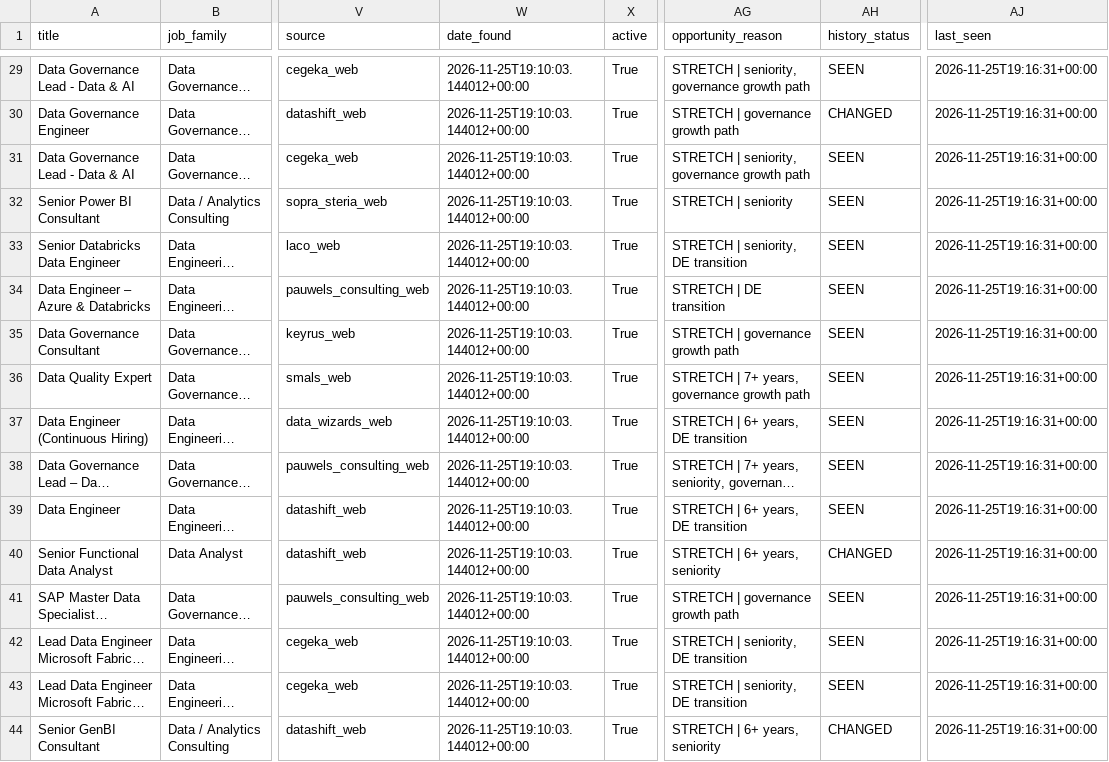
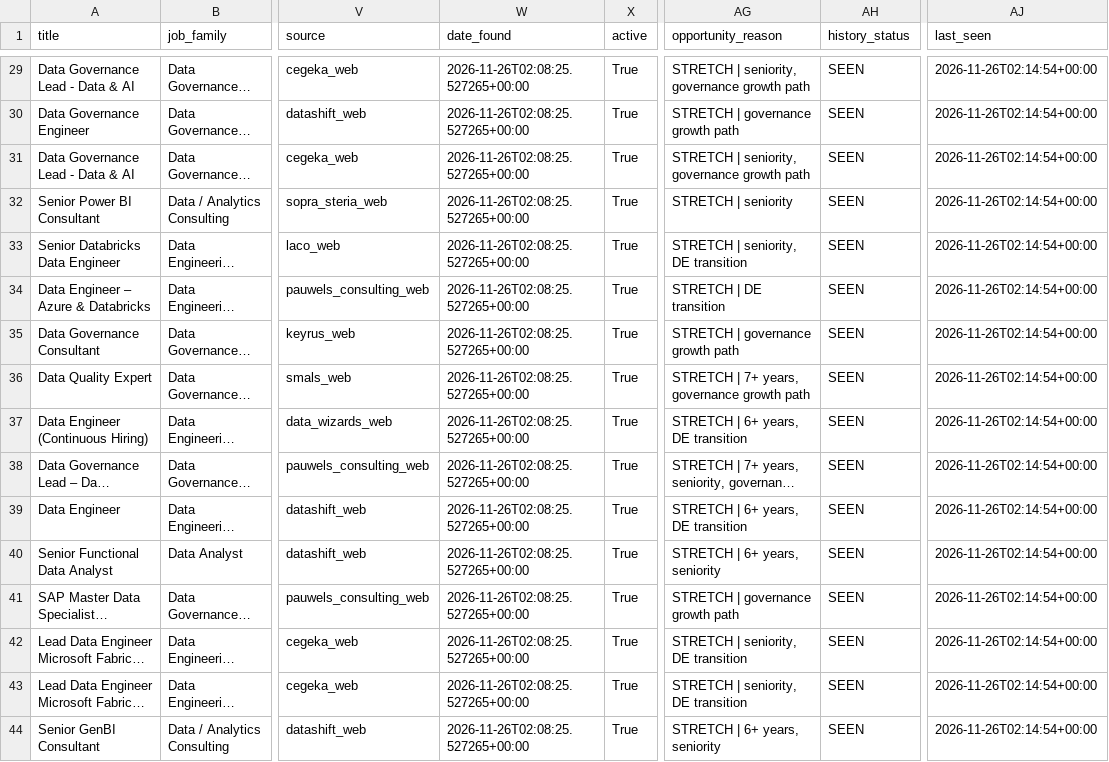
Before and after one commit to Hamza-Toulni/jobscraper, a CSV file: V6.1/job_market_matches.csv, drawn as a sheet; only a part is shown, gaps mark what is left out; long unchanged cells end in …; the diff covers the shown part only; the diff names each change by its address in the sheet, - before the commit and + after, or states it on an @@ line.

```diff
--- a/V6.1/job_market_matches.csv
+++ b/V6.1/job_market_matches.csv
-W29:W44 (date_found): 2026-11-25T19:10:03.144012+00:00
+W29:W44 (date_found): 2026-11-26T02:08:25.527265+00:00
-AJ29:AJ44 (last_seen): 2026-11-25T19:16:31+00:00
+AJ29:AJ44 (last_seen): 2026-11-26T02:14:54+00:00
-AH30 (history_status): CHANGED
+AH30 (history_status): SEEN
-AH40 (history_status): CHANGED
+AH40 (history_status): SEEN
-AH44 (history_status): CHANGED
+AH44 (history_status): SEEN
```
Also changed, not shown: 56 edited cells elsewhere in this file, V6.1/job_market_history.csv, 1 other file.
